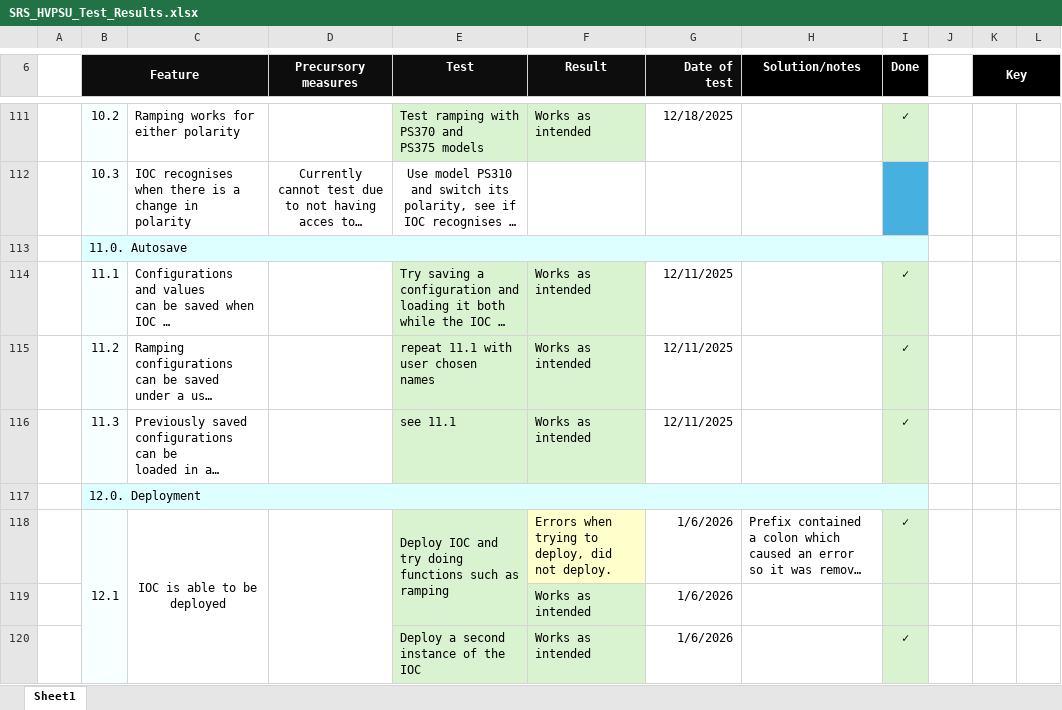
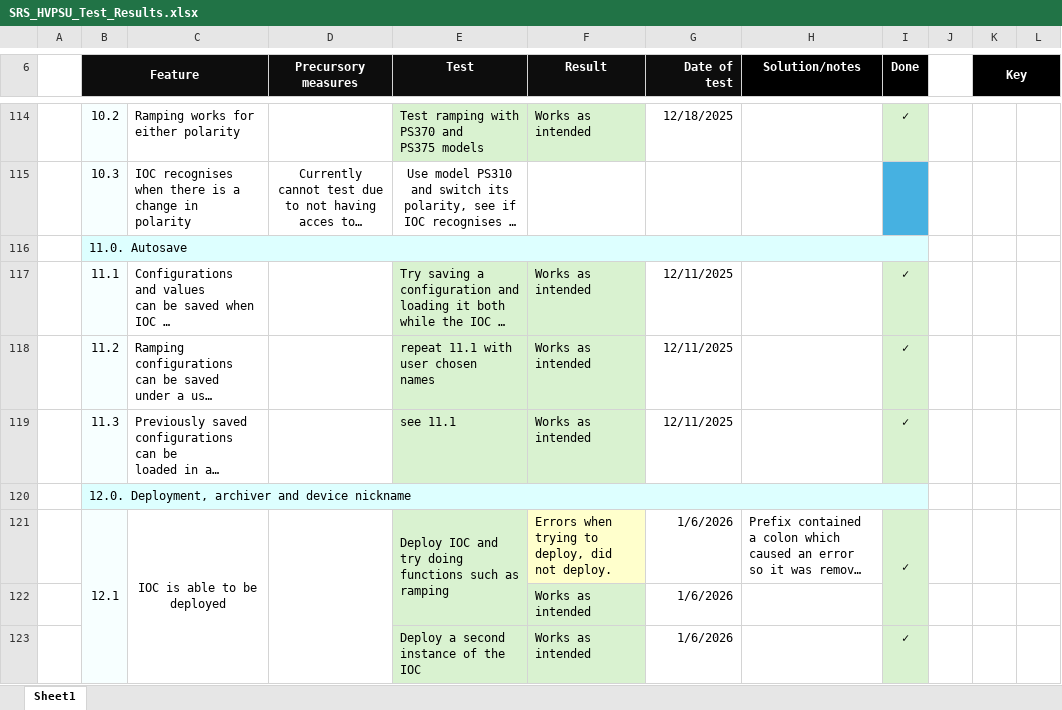
Before and after one commit to CentralLaserFacility/SRS300, an Excel workbook: Documentation/SRS_HVPSU_Test_Results.xlsx, sheet Sheet1, drawn as a sheet; only a part is shown, gaps mark what is left out; long unchanged cells end in …; values as stored, in another font and other column widths than the file's, no borders; addresses are those after the commit; the diff covers the shown part only; the diff names each change by its address in the sheet, - before the commit and + after, or states it on an @@ line.

Commit message:
Documentation updated

```diff
--- a/Documentation/SRS_HVPSU_Test_Results.xlsx (sheet Sheet1)
+++ b/Documentation/SRS_HVPSU_Test_Results.xlsx (sheet Sheet1)
-B120 (Feature): 12.0. Deployment
+B120 (Feature): 12.0. Deployment, archiver and device nickname
+I121:I122 merged
```
Also changed, not shown: 7 added rows elsewhere in this sheet, 1 other file.
